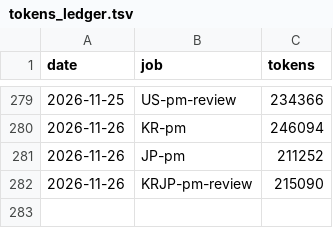
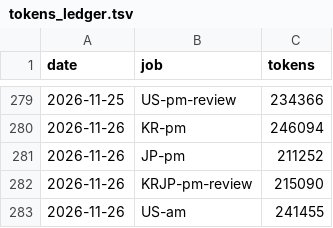
Before and after one commit to trustlj-cpu/Playground_01, a TSV file: docs/handover/tokens_ledger.tsv, drawn as a sheet; only a part is shown, gaps mark what is left out.

```diff
--- a/docs/handover/tokens_ledger.tsv
+++ b/docs/handover/tokens_ledger.tsv
@@ -282 +282,2 @@ date	job	tokens
 2026-11-26	KRJP-pm-review	215090
+2026-11-26	US-am	241455
```
